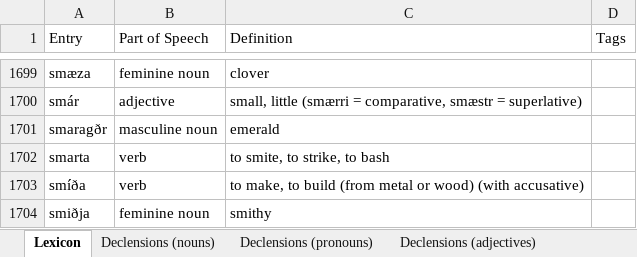
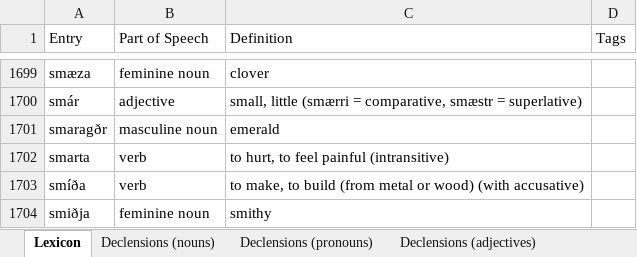
Before and after one commit to Oneo64/Aldraheimr2ndEdition, an Excel workbook: Literature/Languages/Northmannish.xlsx, sheet Lexicon, drawn as a sheet; only a part is shown, gaps mark what is left out; values as stored, in another font and other column widths than the file's, no borders; charts and pictures and table styles not drawn; the diff names each change by its address in the sheet, - before the commit and + after, or states it on an @@ line.

Commit message:
Update Northmannish.xlsx

```diff
--- a/Literature/Languages/Northmannish.xlsx (sheet Lexicon)
+++ b/Literature/Languages/Northmannish.xlsx (sheet Lexicon)
-C1702 (Definition): to smite, to strike, to bash
+C1702 (Definition): to hurt, to feel painful (intransitive)
```
